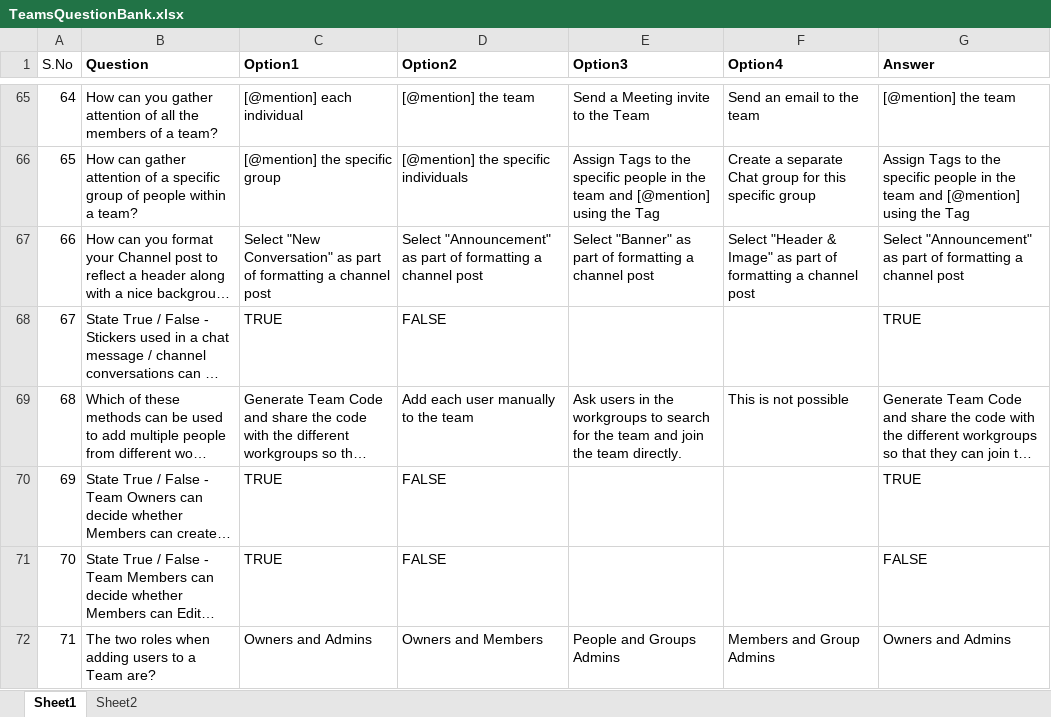
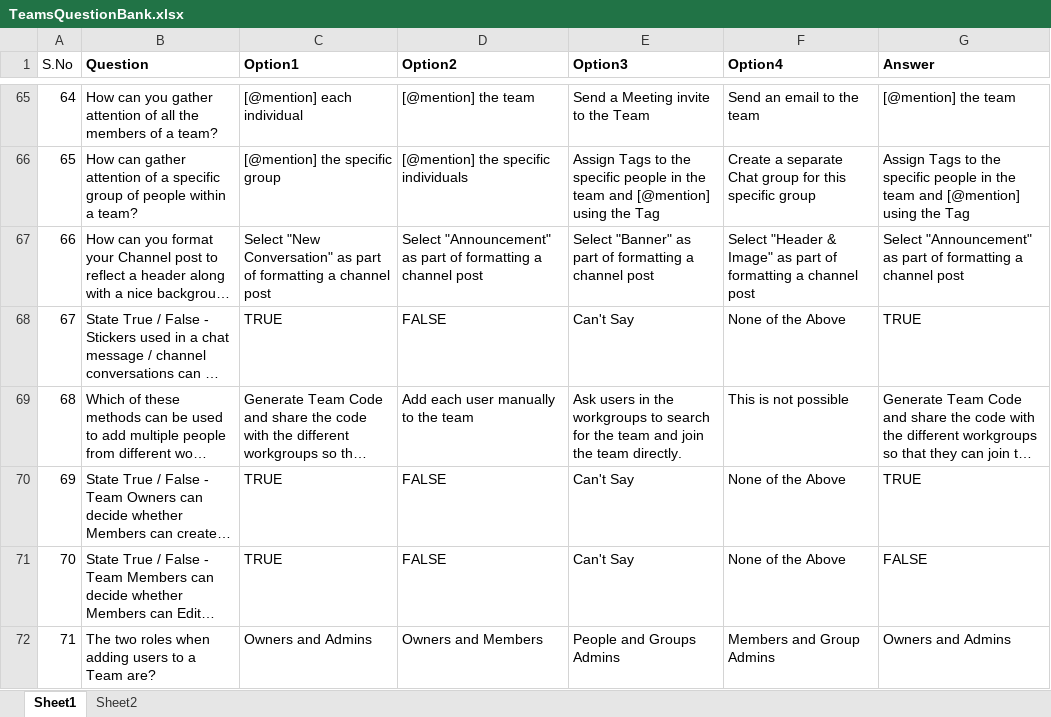
Before and after one commit to swatiarora11/QuizApp, an Excel workbook: Deployment/TeamsQuestionBank.xlsx, sheet Sheet1, drawn as a sheet; only a part is shown, gaps mark what is left out; long unchanged cells end in …; values as stored, in another font and other column widths than the file's, no borders; table styles not drawn; the diff covers the shown part only; the diff names each change by its address in the sheet, - before the commit and + after, or states it on an @@ line.

Commit message:
Updating the Quiz Bank

```diff
--- a/Deployment/TeamsQuestionBank.xlsx (sheet Sheet1)
+++ b/Deployment/TeamsQuestionBank.xlsx (sheet Sheet1)
-E68 (Option3): (empty)
+E68 (Option3): Can't Say
-F68 (Option4): (empty)
+F68 (Option4): None of the Above
-E70:E71 (Option3): (empty)
+E70:E71 (Option3): Can't Say
-F70:F71 (Option4): (empty)
+F70:F71 (Option4): None of the Above
```
Also changed, not shown: 34 edited cells and cell formats elsewhere in this sheet.
